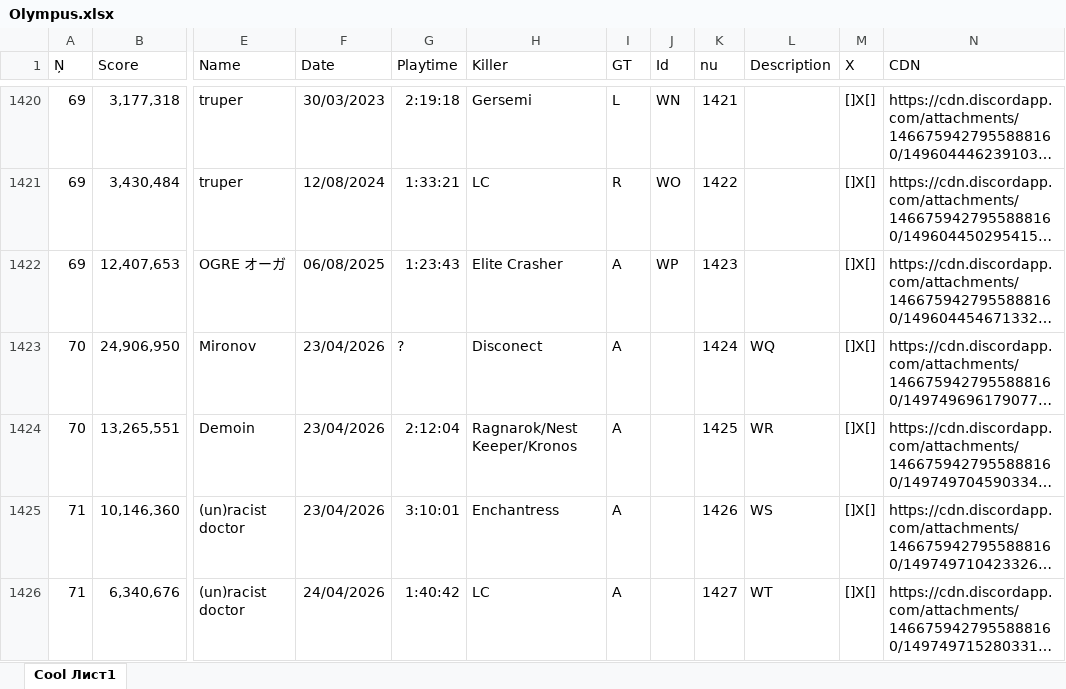
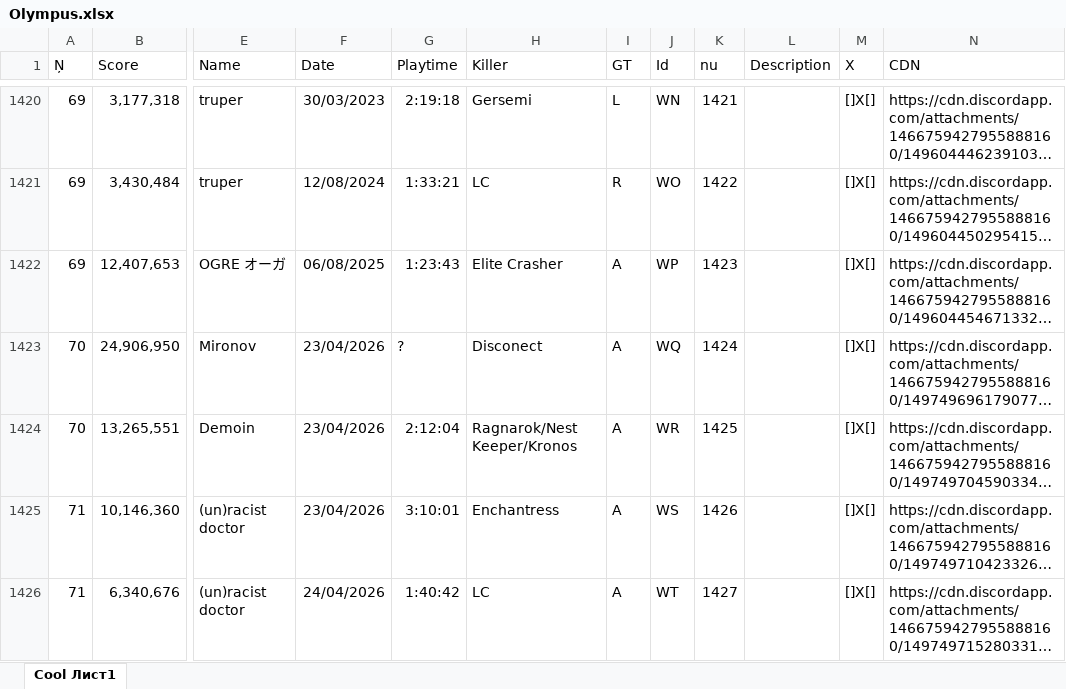
Before and after one commit to Tejmq/OlympusBot, an Excel workbook: data/Olympus.xlsx, sheet Cool Лист1, drawn as a sheet; only a part is shown, gaps mark what is left out; long unchanged cells end in …; values as stored, in another font and other column widths than the file's, no borders; the diff covers the shown part only; the diff names each change by its address in the sheet, - before the commit and + after, or states it on an @@ line.

Commit message:
Add files via upload

```diff
--- a/data/Olympus.xlsx (sheet Cool Лист1)
+++ b/data/Olympus.xlsx (sheet Cool Лист1)
-J1423 (Id): (empty)
+J1423 (Id): WQ
-L1423 (Description): WQ
+L1423 (Description): (empty)
-J1424 (Id): (empty)
+J1424 (Id): WR
-L1424 (Description): WR
+L1424 (Description): (empty)
-J1425 (Id): (empty)
+J1425 (Id): WS
-L1425 (Description): WS
+L1425 (Description): (empty)
-J1426 (Id): (empty)
+J1426 (Id): WT
-L1426 (Description): WT
+L1426 (Description): (empty)
```
Also changed, not shown: 3 added rows elsewhere in this sheet.
